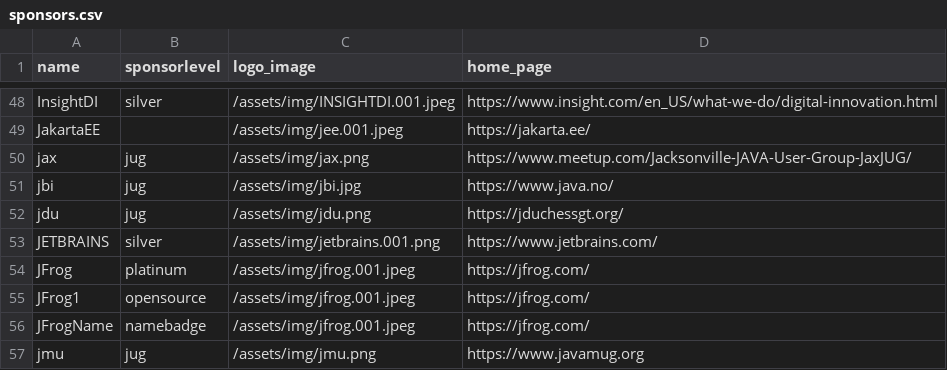
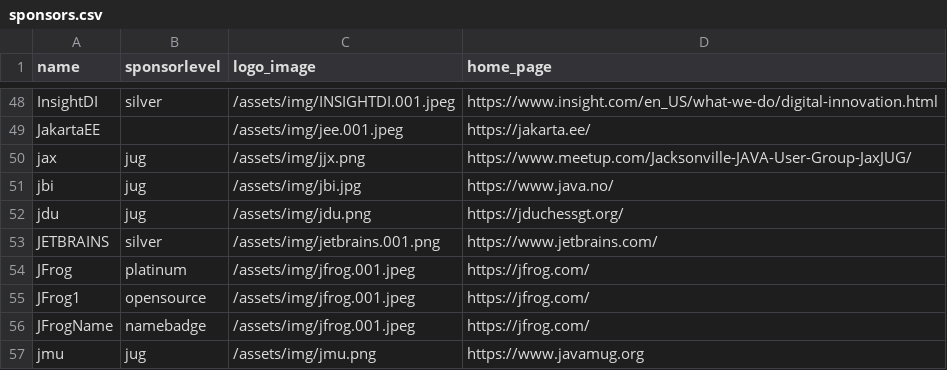
Before and after one commit to devnexus/devnexus-site, a CSV file: _data/sponsors.csv, drawn as a sheet; only a part is shown, gaps mark what is left out.

Commit message:
Updated '_data/sponsors.csv' via CloudCannon

```diff
--- a/_data/sponsors.csv
+++ b/_data/sponsors.csv
@@ -49,3 +49,3 @@ InsightDI,silver,/assets/img/INSIGHTDI.001.jpeg,https://www.insight.com/en_US/wh
 JakartaEE,,/assets/img/jee.001.jpeg,https://jakarta.ee/
-jax,jug,/assets/img/jax.png,https://www.meetup.com/Jacksonville-JAVA-User-Group-JaxJUG/
+jax,jug,/assets/img/jjx.png,https://www.meetup.com/Jacksonville-JAVA-User-Group-JaxJUG/
 jbi,jug,/assets/img/jbi.jpg,https://www.java.no/
```
